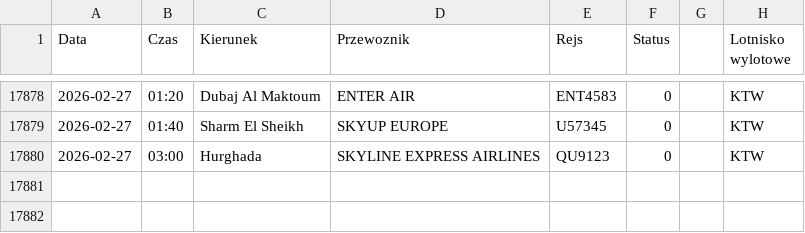
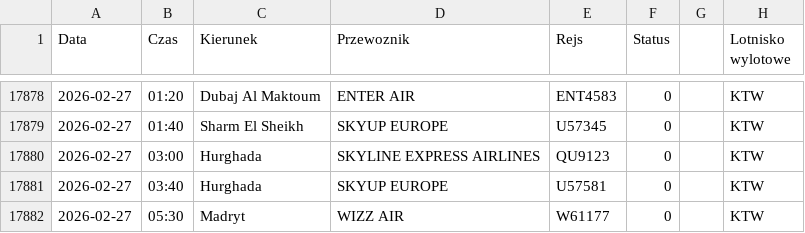
Before and after one commit to grzegorz-nowacki/departures-scraper, a CSV file: scraper/scraper_output/tabela_odlotow_KTW.csv, drawn as a sheet; only a part is shown, gaps mark what is left out.

```diff
--- a/scraper/scraper_output/tabela_odlotow_KTW.csv
+++ b/scraper/scraper_output/tabela_odlotow_KTW.csv
@@ -17880 +17880,3 @@ Data;Czas;Kierunek;Przewoznik;Rejs;Status;;Lotnisko wylotowe
 2026-02-27;03:00;Hurghada;SKYLINE EXPRESS AIRLINES;QU9123;0;;"KTW"
+2026-02-27;03:40;Hurghada;SKYUP EUROPE;U57581;0;;"KTW"
+2026-02-27;05:30;Madryt;WIZZ AIR;W61177;0;;"KTW"
```
Also changed, not shown: scraper/scraper_output/tabela_odlotow_RZE.csv.
